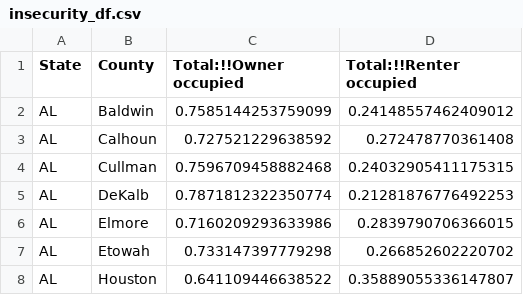
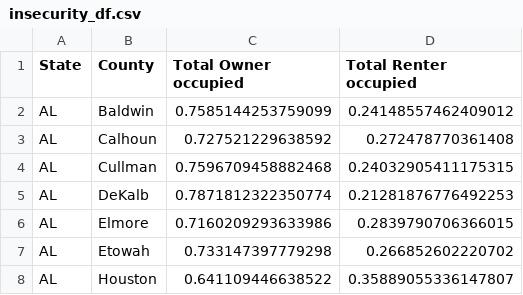
Before and after one commit to doctorsmylie/lead-poisoning, a CSV file: data/cleaned/insecurity_df.csv, drawn as a sheet; only a part is shown.

```diff
--- a/data/cleaned/insecurity_df.csv
+++ b/data/cleaned/insecurity_df.csv
@@ -1,2 +1,2 @@
-State,County,Total:!!Owner occupied,Total:!!Renter occupied
+State,County,Total Owner occupied,Total Renter occupied
 AL,Baldwin,0.7585144253759099,0.24148557462409012
```
Also changed, not shown: data/cleaned/insurance_df.csv, data/cleaned/parent_df.csv, 7 other files.
